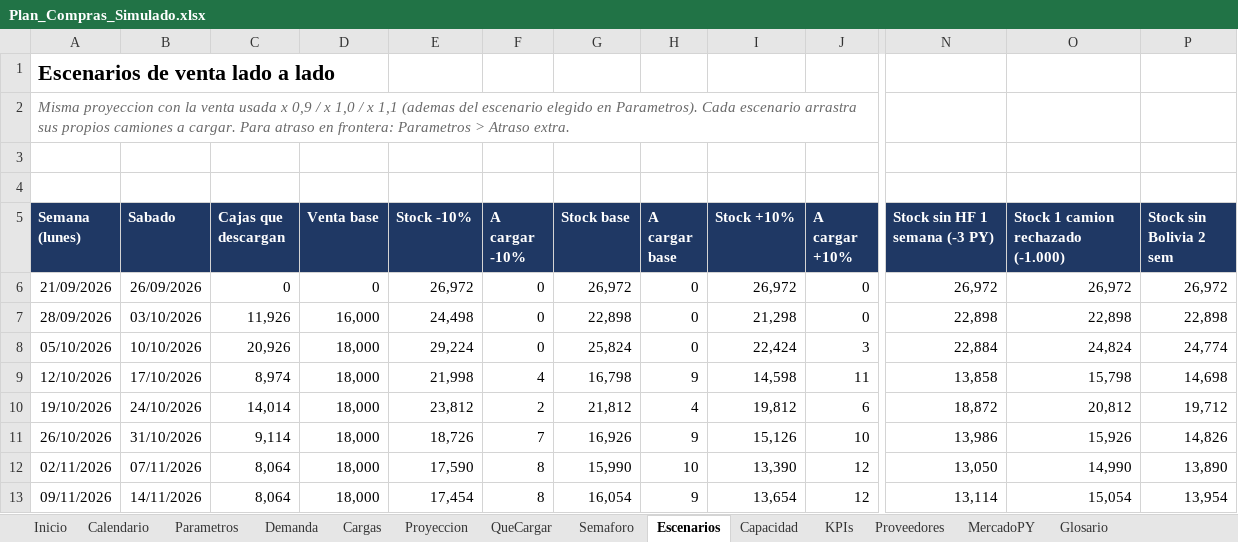
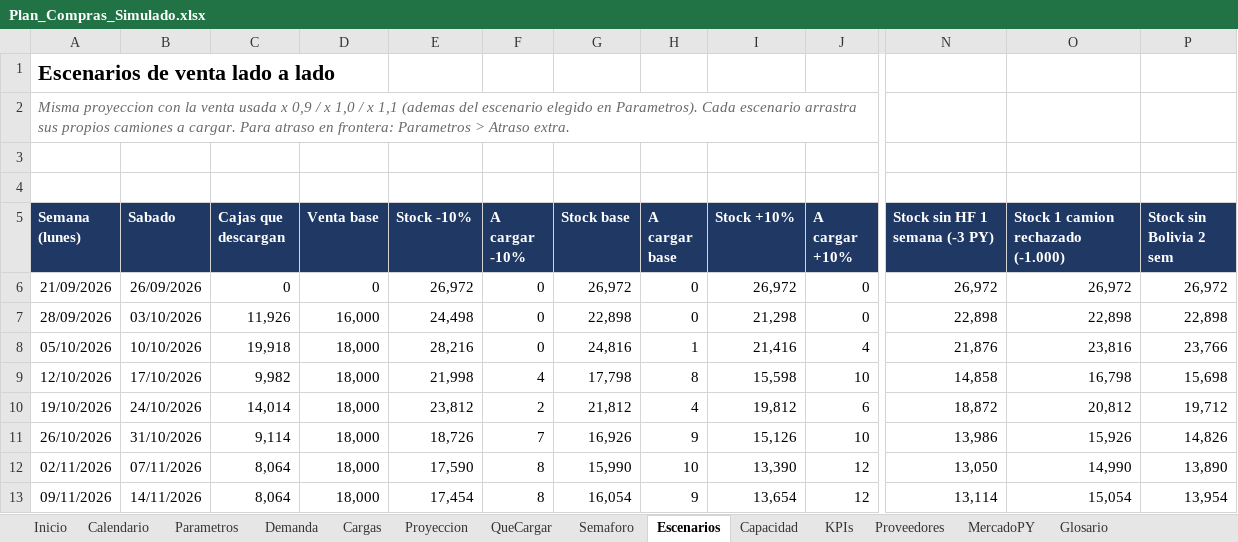
Before and after one commit to ingenieria-pepe/gonza_pepe, an Excel workbook: plan_compras/Plan_Compras_Simulado.xlsx, sheet Escenarios, drawn as a sheet; only a part is shown, gaps mark what is left out; values as stored, in another font and other column widths than the file's, no borders; conditional formats not drawn; the diff names each change by its address in the sheet, - before the commit and + after, or states it on an @@ line.

```diff
--- a/plan_compras/Plan_Compras_Simulado.xlsx (sheet Escenarios)
+++ b/plan_compras/Plan_Compras_Simulado.xlsx (sheet Escenarios)
-C8 (Cajas que descargan): 20,926
+C8 (Cajas que descargan): 19,918
-E8 (Stock -10%): 29,224
+E8 (Stock -10%): 28,216
-G8 (Stock base): 25,824
+G8 (Stock base): 24,816
-H8 (A cargar base): 0
+H8 (A cargar base): 1
-I8 (Stock +10%): 22,424
+I8 (Stock +10%): 21,416
-J8 (A cargar +10%): 3
+J8 (A cargar +10%): 4
-N8 (Stock sin HF 1 semana (-3 PY)): 22,884
+N8 (Stock sin HF 1 semana (-3 PY)): 21,876
-O8: 24,824
+O8: 23,816
-P8 (Stock sin Bolivia 2 sem): 24,774
+P8 (Stock sin Bolivia 2 sem): 23,766
-C9 (Cajas que descargan): 8,974
+C9 (Cajas que descargan): 9,982
-G9 (Stock base): 16,798
+G9 (Stock base): 17,798
-H9 (A cargar base): 9
+H9 (A cargar base): 8
-I9 (Stock +10%): 14,598
+I9 (Stock +10%): 15,598
-J9 (A cargar +10%): 11
+J9 (A cargar +10%): 10
-N9 (Stock sin HF 1 semana (-3 PY)): 13,858
+N9 (Stock sin HF 1 semana (-3 PY)): 14,858
-O9: 15,798
+O9: 16,798
-P9 (Stock sin Bolivia 2 sem): 14,698
+P9 (Stock sin Bolivia 2 sem): 15,698
```
Also changed, not shown: sheet Cargas, sheet Proyeccion, sheet Semaforo, sheet QueCargar, sheet Capacidad, sheet KPIs, 2 more sheets, formulas that keep their value, plan_compras/plan_compras.xlsx, 3 other files.
